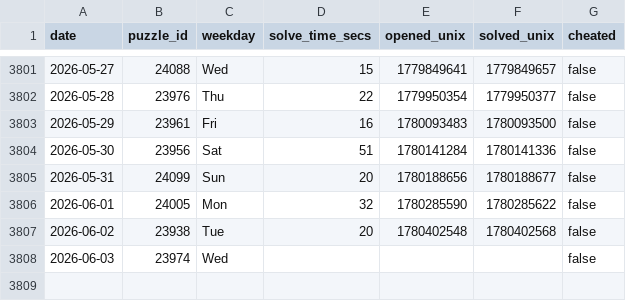
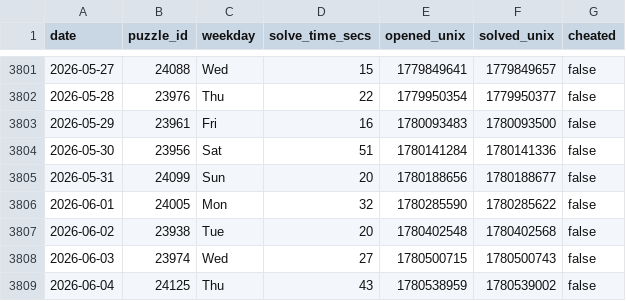
Before and after one commit to samleitermann/NYTMiniScraper, a CSV file: data.csv, drawn as a sheet; only a part is shown, gaps mark what is left out.

```diff
--- a/data.csv
+++ b/data.csv
@@ -3807,2 +3807,3 @@ date,puzzle_id,weekday,solve_time_secs,opened_unix,solved_unix,cheated
 2026-06-02,23938,Tue,20,1780402548,1780402568,false
-2026-06-03,23974,Wed,,,,false
+2026-06-03,23974,Wed,27,1780500715,1780500743,false
+2026-06-04,24125,Thu,43,1780538959,1780539002,false
```
Also changed, not shown: 2 other files.
